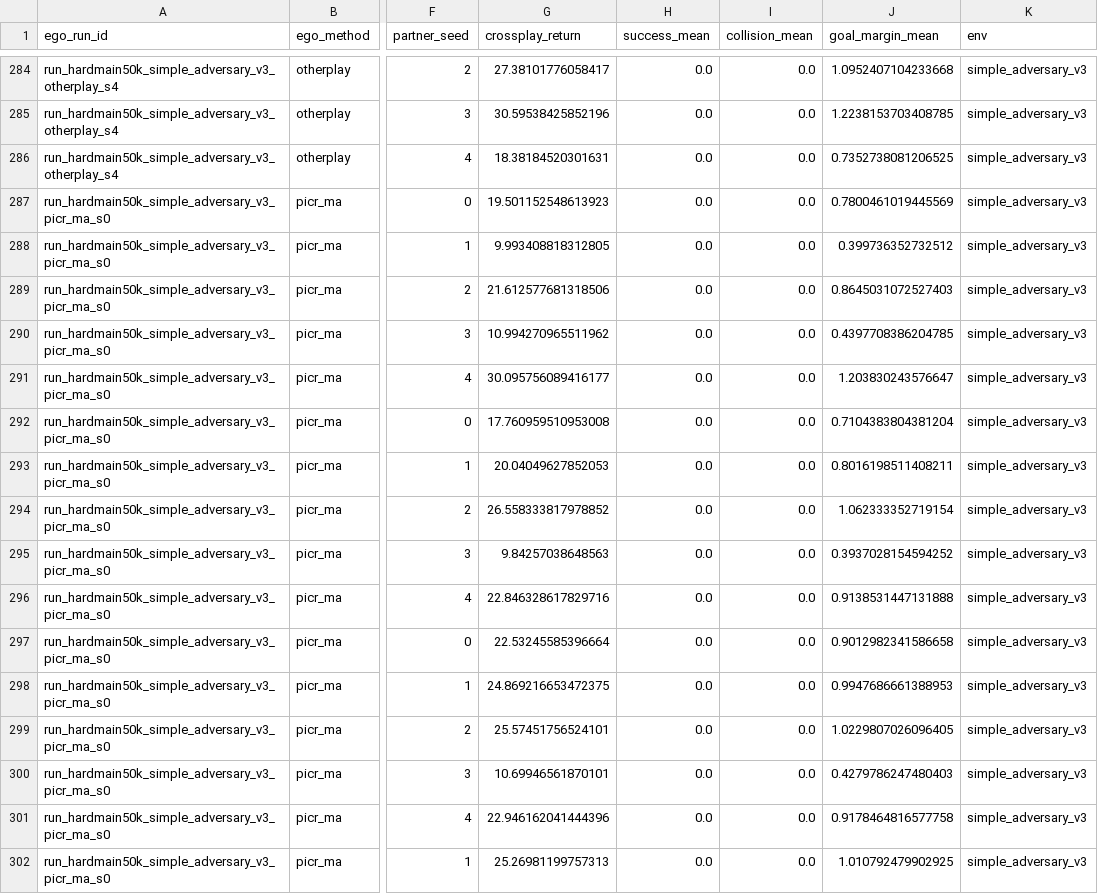
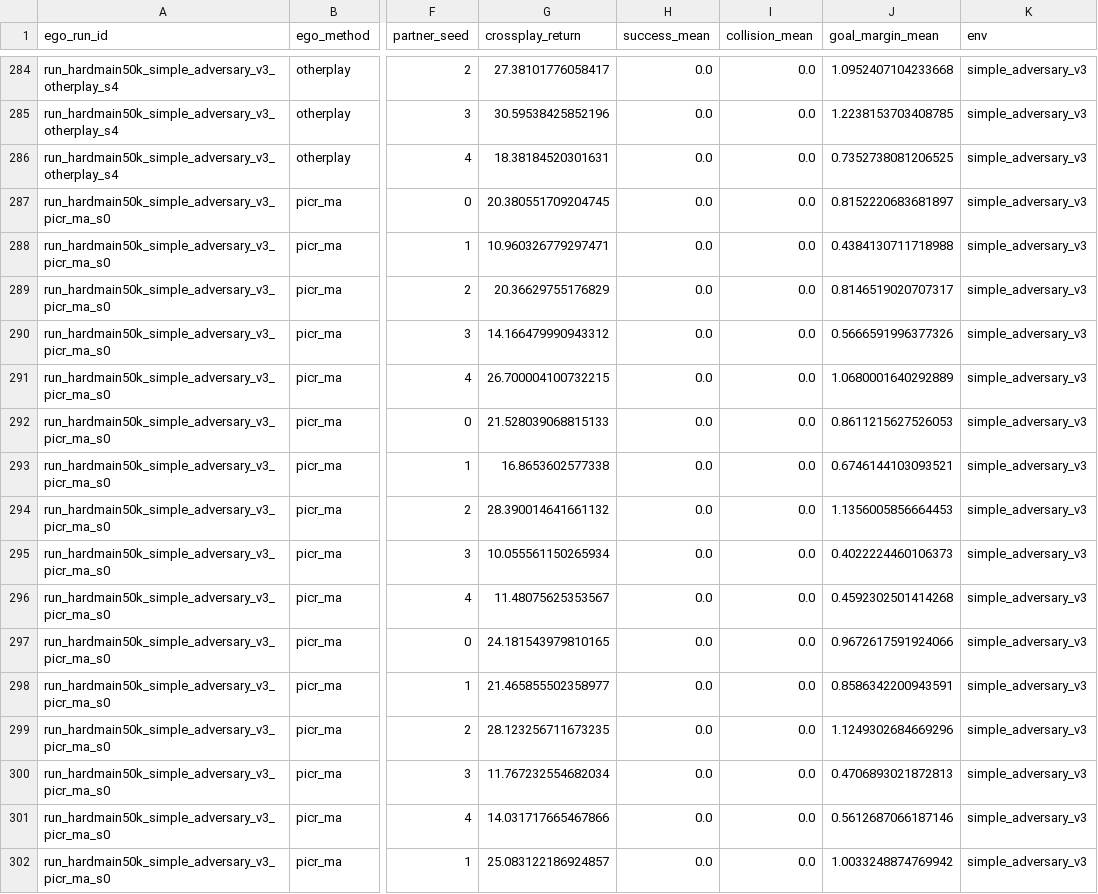
Before and after one commit to raj200501/PICR-MA, a CSV file: results/aggregate/crossplay_summary.csv, drawn as a sheet; only a part is shown, gaps mark what is left out; the diff covers the shown part only; the diff names each change by its address in the sheet, - before the commit and + after, or states it on an @@ line.

```diff
--- a/results/aggregate/crossplay_summary.csv
+++ b/results/aggregate/crossplay_summary.csv
-G287 (crossplay_return): 19.501152548613923
+G287 (crossplay_return): 20.380551709204745
-J287 (goal_margin_mean): 0.7800461019445569
+J287 (goal_margin_mean): 0.8152220683681897
-G288 (crossplay_return): 9.993408818312805
+G288 (crossplay_return): 10.960326779297471
-J288 (goal_margin_mean): 0.399736352732512
+J288 (goal_margin_mean): 0.4384130711718988
-G289 (crossplay_return): 21.612577681318506
+G289 (crossplay_return): 20.36629755176829
-J289 (goal_margin_mean): 0.8645031072527403
+J289 (goal_margin_mean): 0.8146519020707317
-G290 (crossplay_return): 10.994270965511962
+G290 (crossplay_return): 14.166479990943312
-J290 (goal_margin_mean): 0.4397708386204785
+J290 (goal_margin_mean): 0.5666591996377326
-G291 (crossplay_return): 30.095756089416177
+G291 (crossplay_return): 26.700004100732215
-J291 (goal_margin_mean): 1.203830243576647
+J291 (goal_margin_mean): 1.0680001640292889
-G292 (crossplay_return): 17.760959510953008
+G292 (crossplay_return): 21.528039068815133
-J292 (goal_margin_mean): 0.7104383804381204
+J292 (goal_margin_mean): 0.8611215627526053
-G293 (crossplay_return): 20.04049627852053
+G293 (crossplay_return): 16.8653602577338
-J293 (goal_margin_mean): 0.8016198511408211
+J293 (goal_margin_mean): 0.6746144103093521
-G294 (crossplay_return): 26.558333817978852
+G294 (crossplay_return): 28.390014641661132
-J294 (goal_margin_mean): 1.062333352719154
+J294 (goal_margin_mean): 1.1356005856664453
-G295 (crossplay_return): 9.84257038648563
+G295 (crossplay_return): 10.055561150265934
-J295 (goal_margin_mean): 0.3937028154594252
+J295 (goal_margin_mean): 0.4022224460106373
-G296 (crossplay_return): 22.846328617829716
+G296 (crossplay_return): 11.48075625353567
-J296 (goal_margin_mean): 0.9138531447131888
+J296 (goal_margin_mean): 0.4592302501414268
-G297 (crossplay_return): 22.53245585396664
+G297 (crossplay_return): 24.181543979810165
-J297 (goal_margin_mean): 0.9012982341586658
+J297 (goal_margin_mean): 0.9672617591924066
-G298 (crossplay_return): 24.869216653472375
+G298 (crossplay_return): 21.465855502358977
-J298 (goal_margin_mean): 0.9947686661388953
+J298 (goal_margin_mean): 0.8586342200943591
-G299 (crossplay_return): 25.57451756524101
+G299 (crossplay_return): 28.123256711673235
-J299 (goal_margin_mean): 1.0229807026096405
+J299 (goal_margin_mean): 1.1249302684669296
-G300 (crossplay_return): 10.69946561870101
+G300 (crossplay_return): 11.767232554682034
-J300 (goal_margin_mean): 0.4279786247480403
+J300 (goal_margin_mean): 0.4706893021872813
-G301 (crossplay_return): 22.946162041444396
+G301 (crossplay_return): 14.031717665467866
-J301 (goal_margin_mean): 0.9178464816577758
+J301 (goal_margin_mean): 0.5612687066187146
-G302 (crossplay_return): 25.26981199757313
+G302 (crossplay_return): 25.083122186924857
-J302 (goal_margin_mean): 1.010792479902925
+J302 (goal_margin_mean): 1.0033248874769942
```
Also changed, not shown: 6 edited cells elsewhere in this file, results/aggregate/paired_picr_vs_ippo.csv, results/aggregate/training_summary.csv, 57 other files.
